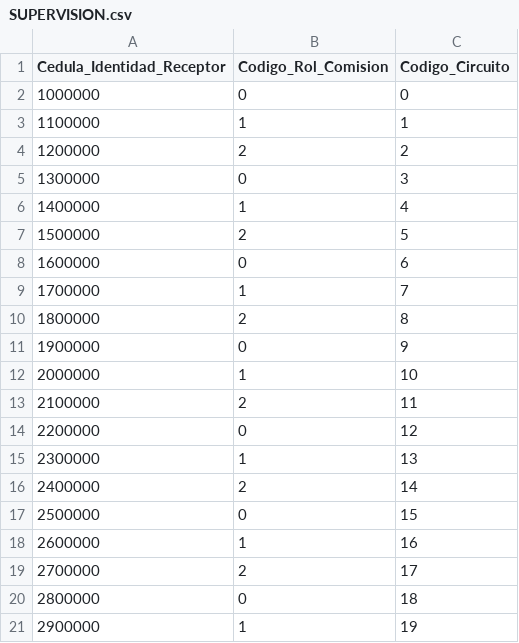
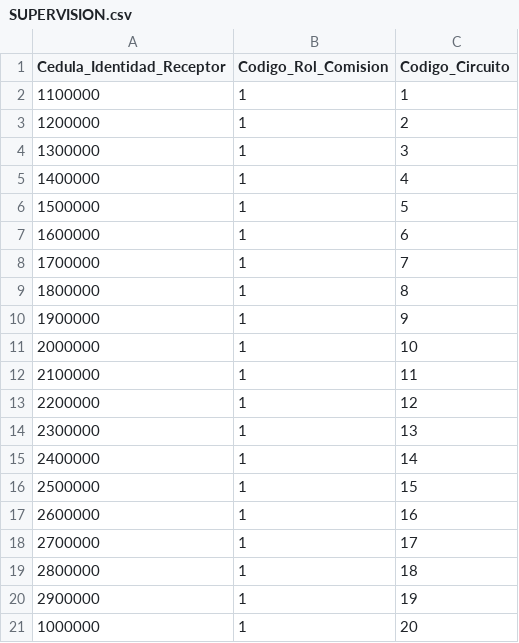
Before and after one commit to LuciaBonilla/2025_1_BD2_Obligatorio, a CSV file: data/datos_bd_uruguay/SUPERVISION.csv, drawn as a sheet.

```diff
--- a/data/datos_bd_uruguay/SUPERVISION.csv
+++ b/data/datos_bd_uruguay/SUPERVISION.csv
@@ -1,21 +1,21 @@
 Cedula_Identidad_Receptor,Codigo_Rol_Comision,Codigo_Circuito
-1000000,0,0
 1100000,1,1
-1200000,2,2
-1300000,0,3
+1200000,1,2
+1300000,1,3
 1400000,1,4
-1500000,2,5
-1600000,0,6
+1500000,1,5
+1600000,1,6
 1700000,1,7
-1800000,2,8
-1900000,0,9
+1800000,1,8
+1900000,1,9
 2000000,1,10
-2100000,2,11
-2200000,0,12
+2100000,1,11
+2200000,1,12
 2300000,1,13
-2400000,2,14
-2500000,0,15
+2400000,1,14
+2500000,1,15
 2600000,1,16
-2700000,2,17
-2800000,0,18
+2700000,1,17
+2800000,1,18
 2900000,1,19
+1000000,1,20
```
Also changed, not shown: data/datos_bd_uruguay/LOCALIDAD.csv, data/datos_bd_uruguay/POLICIA.csv, 2 other files.
